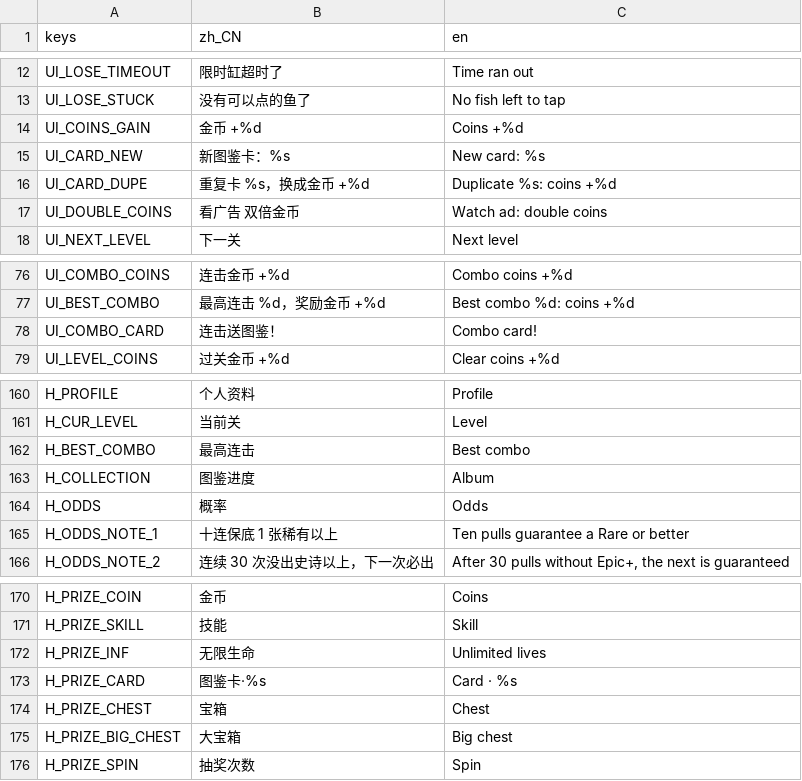
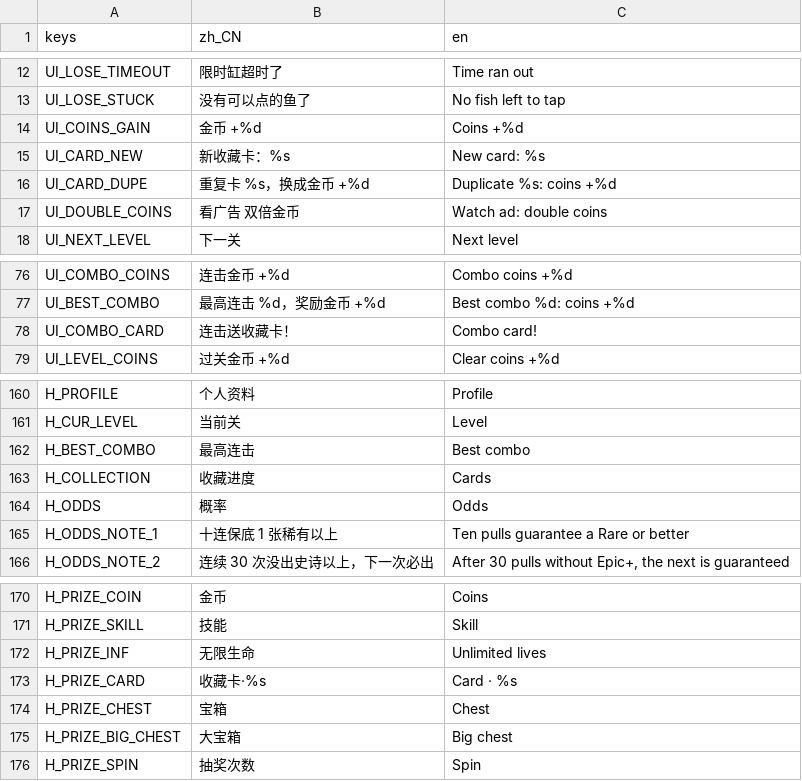
Before and after one commit to crazyniu/fishsort, a CSV file: i18n/strings.csv, drawn as a sheet; only a part is shown, gaps mark what is left out; the diff covers the shown part only.

```diff
--- a/i18n/strings.csv
+++ b/i18n/strings.csv
@@ -14,3 +14,3 @@ UI_LOSE_STUCK,没有可以点的鱼了,No fish left to tap
 UI_COINS_GAIN,金币 +%d,Coins +%d
-UI_CARD_NEW,新图鉴卡：%s,New card: %s
+UI_CARD_NEW,新收藏卡：%s,New card: %s
 UI_CARD_DUPE,重复卡 %s，换成金币 +%d,Duplicate %s: coins +%d
@@ -77,3 +77,3 @@ UI_COMBO_COINS,连击金币 +%d,Combo coins +%d
 UI_BEST_COMBO,最高连击 %d，奖励金币 +%d,Best combo %d: coins +%d
-UI_COMBO_CARD,连击送图鉴！,Combo card!
+UI_COMBO_CARD,连击送收藏卡！,Combo card!
 UI_LEVEL_COINS,过关金币 +%d,Clear coins +%d
@@ -162,3 +162,3 @@ H_CUR_LEVEL,当前关,Level
 H_BEST_COMBO,最高连击,Best combo
-H_COLLECTION,图鉴进度,Album
+H_COLLECTION,收藏进度,Cards
 H_ODDS,概率,Odds
@@ -172,3 +172,3 @@ H_PRIZE_SKILL,技能,Skill
 H_PRIZE_INF,无限生命,Unlimited lives
-H_PRIZE_CARD,图鉴卡·%s,Card · %s
+H_PRIZE_CARD,收藏卡·%s,Card · %s
 H_PRIZE_CHEST,宝箱,Chest
```
Also changed, not shown: 10 added rows and 6 edited cells elsewhere in this file, 26 other files.
